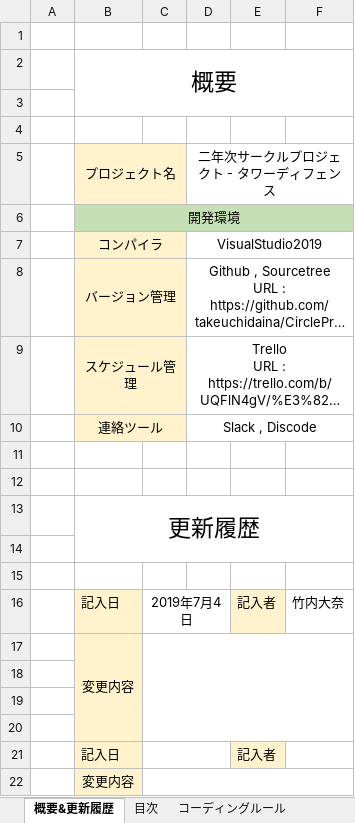
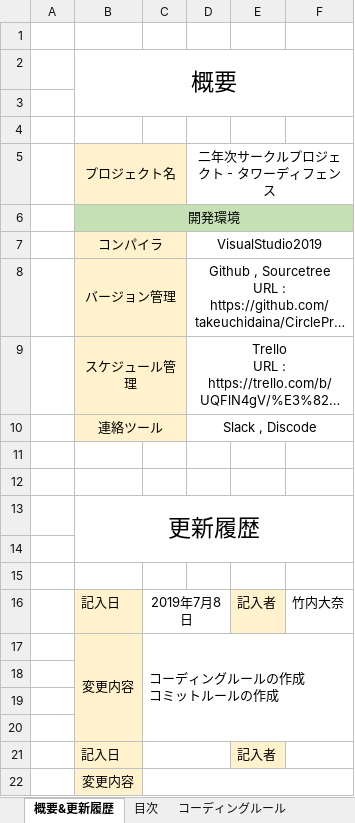
Before and after one commit to takeuchidaina/CircleProject_TowerDefense, an Excel workbook: 書類やスケジュール/タワーディフェンス・コーディングルール.xlsx, sheet 概要&更新履歴, drawn as a sheet; long unchanged cells end in …; values as stored, in another font and other column widths than the file's, no borders; ↵ is a line break in a cell; the diff names each change by its address in the sheet, - before the commit and + after, or states it on an @@ line.

Commit message:
[update]コーディングルールの作成

```diff
--- a/書類やスケジュール/タワーディフェンス・コーディングルール.xlsx (sheet 概要&更新履歴)
+++ b/書類やスケジュール/タワーディフェンス・コーディングルール.xlsx (sheet 概要&更新履歴)
-C16: 2019年7月4日
+C16: 2019年7月8日
-C17: (empty)
+C17: コーディングルールの作成 ↵ コミットルールの作成
```
Also changed, not shown: sheet コーディングルール, sheet 目次.
